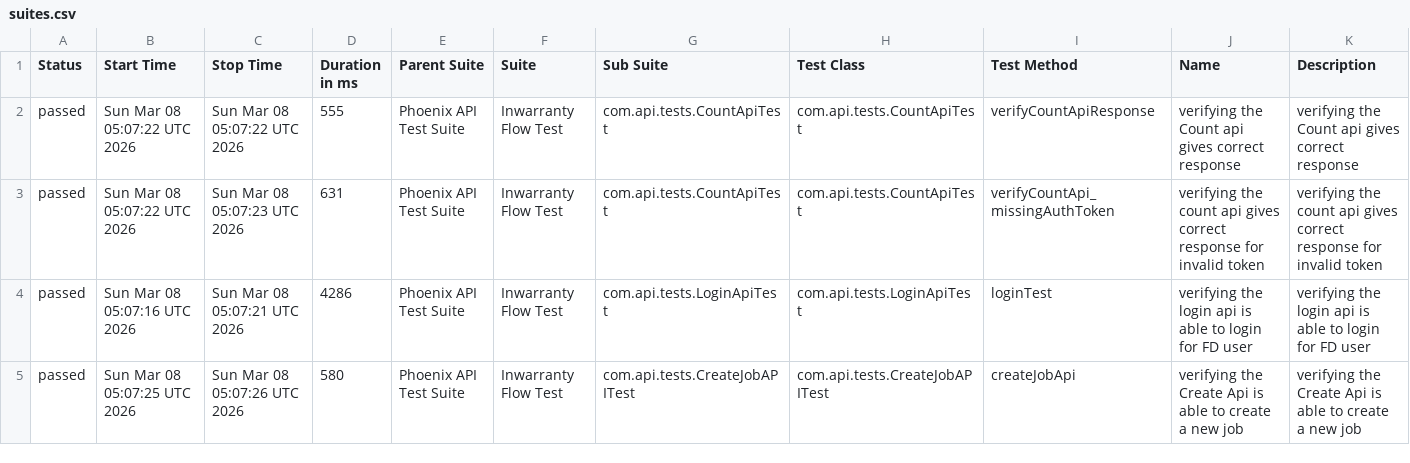
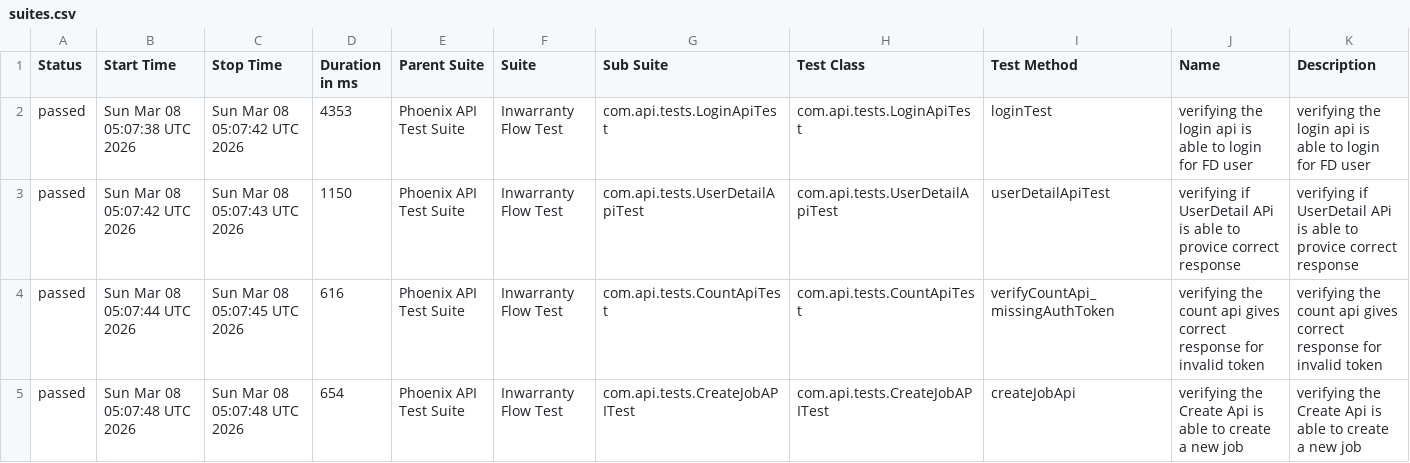
Before and after one commit to RanjaniManuel/PhoenixTestAutomationFramework, a CSV file: data/suites.csv, drawn as a sheet; only a part is shown; the diff covers the shown part only.

```diff
--- a/data/suites.csv
+++ b/data/suites.csv
@@ -1,5 +1,5 @@
 "Status","Start Time","Stop Time","Duration in ms","Parent Suite","Suite","Sub Suite","Test Class","Test Method","Name","Description"
-"passed","Sun Mar 08 05:07:22 UTC 2026","Sun Mar 08 05:07:22 UTC 2026","555","Phoenix API Test Suite","Inwarranty Flow Test","com.api.tests.CountApiTest","com.api.tests.CountApiTest","verifyCountApiResponse","verifying the Count api gives correct response","verifying the Count api gives correct response"
-"passed","Sun Mar 08 05:07:22 UTC 2026","Sun Mar 08 05:07:23 UTC 2026","631","Phoenix API Test Suite","Inwarranty Flow Test","com.api.tests.CountApiTest","com.api.tests.CountApiTest","verifyCountApi_missingAuthToken","verifying the count api gives correct response for invalid token","verifying the count api gives correct response for invalid token"
-"passed","Sun Mar 08 05:07:16 UTC 2026","Sun Mar 08 05:07:21 UTC 2026","4286","Phoenix API Test Suite","Inwarranty Flow Test","com.api.tests.LoginApiTest","com.api.tests.LoginApiTest","loginTest","verifying the login api is able to login for FD user","verifying the login api is able to login for FD user"
-"passed","Sun Mar 08 05:07:25 UTC 2026","Sun Mar 08 05:07:26 UTC 2026","580","Phoenix API Test Suite","Inwarranty Flow Test","com.api.tests.CreateJobAPITest","com.api.tests.CreateJobAPITest","createJobApi","verifying the Create Api is able to create a new job","verifying the Create Api is able to create a new job"
+"passed","Sun Mar 08 05:07:38 UTC 2026","Sun Mar 08 05:07:42 UTC 2026","4353","Phoenix API Test Suite","Inwarranty Flow Test","com.api.tests.LoginApiTest","com.api.tests.LoginApiTest","loginTest","verifying the login api is able to login for FD user","verifying the login api is able to login for FD user"
+"passed","Sun Mar 08 05:07:42 UTC 2026","Sun Mar 08 05:07:43 UTC 2026","1150","Phoenix API Test Suite","Inwarranty Flow Test","com.api.tests.UserDetailApiTest","com.api.tests.UserDetailApiTest","userDetailApiTest","verifying if UserDetail APi is able to provice correct response","verifying if UserDetail APi is able to provice correct response"
+"passed","Sun Mar 08 05:07:44 UTC 2026","Sun Mar 08 05:07:45 UTC 2026","616","Phoenix API Test Suite","Inwarranty Flow Test","com.api.tests.CountApiTest","com.api.tests.CountApiTest","verifyCountApi_missingAuthToken","verifying the count api gives correct response for invalid token","verifying the count api gives correct response for invalid token"
+"passed","Sun Mar 08 05:07:48 UTC 2026","Sun Mar 08 05:07:48 UTC 2026","654","Phoenix API Test Suite","Inwarranty Flow Test","com.api.tests.CreateJobAPITest","com.api.tests.CreateJobAPITest","createJobApi","verifying the Create Api is able to create a new job","verifying the Create Api is able to create a new job"
```
Also changed, not shown: 25 edited cells elsewhere in this file, data/behaviors.csv, 49 other files.
